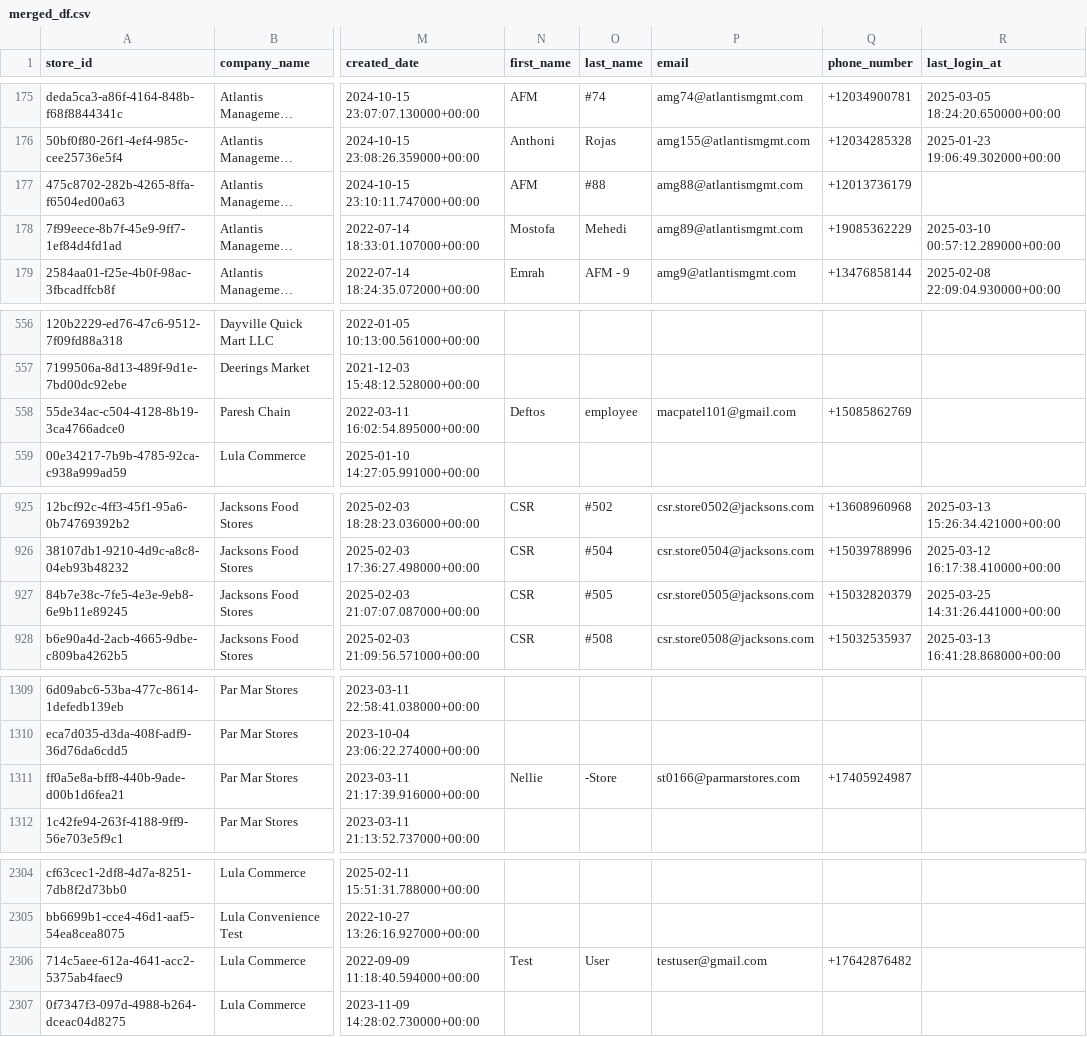
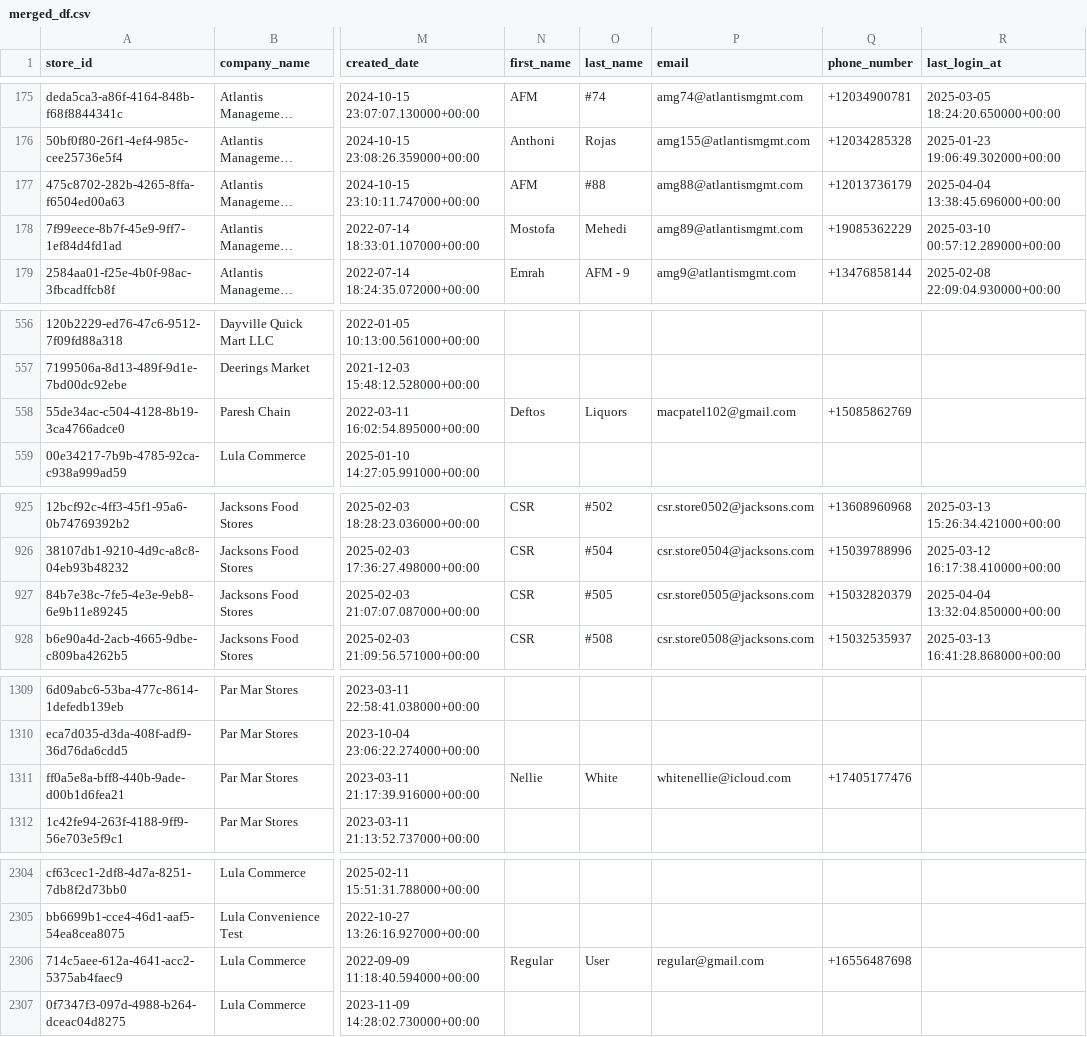
Before and after one commit to bradbishop1978/store-search-app, a CSV file: merged_df.csv, drawn as a sheet; only a part is shown, gaps mark what is left out; long unchanged cells end in …; the diff covers the shown part only; the diff names each change by its address in the sheet, - before the commit and + after, or states it on an @@ line.

Commit message:
Update store data 2025-04-04 13:46:20

```diff
--- a/merged_df.csv
+++ b/merged_df.csv
-R177 (last_login_at): (empty)
+R177 (last_login_at): 2025-04-04 13:38:45.696000+00:00
-O558 (last_name): employee
+O558 (last_name): Liquors
-P558 (email): macpatel101@gmail.com
+P558 (email): macpatel102@gmail.com
-R927 (last_login_at): 2025-03-25 14:31:26.441000+00:00
+R927 (last_login_at): 2025-04-04 13:32:04.850000+00:00
-O1311 (last_name): -Store
+O1311 (last_name): White
-P1311 (email): st0166@parmarstores.com
+P1311 (email): whitenellie@icloud.com
-Q1311 (phone_number): +17405924987
+Q1311 (phone_number): +17405177476
-N2306 (first_name): Test
+N2306 (first_name): Regular
-P2306 (email): testuser@gmail.com
+P2306 (email): regular@gmail.com
-Q2306 (phone_number): +17642876482
+Q2306 (phone_number): +16556487698
```
Also changed, not shown: 50 edited cells elsewhere in this file.
